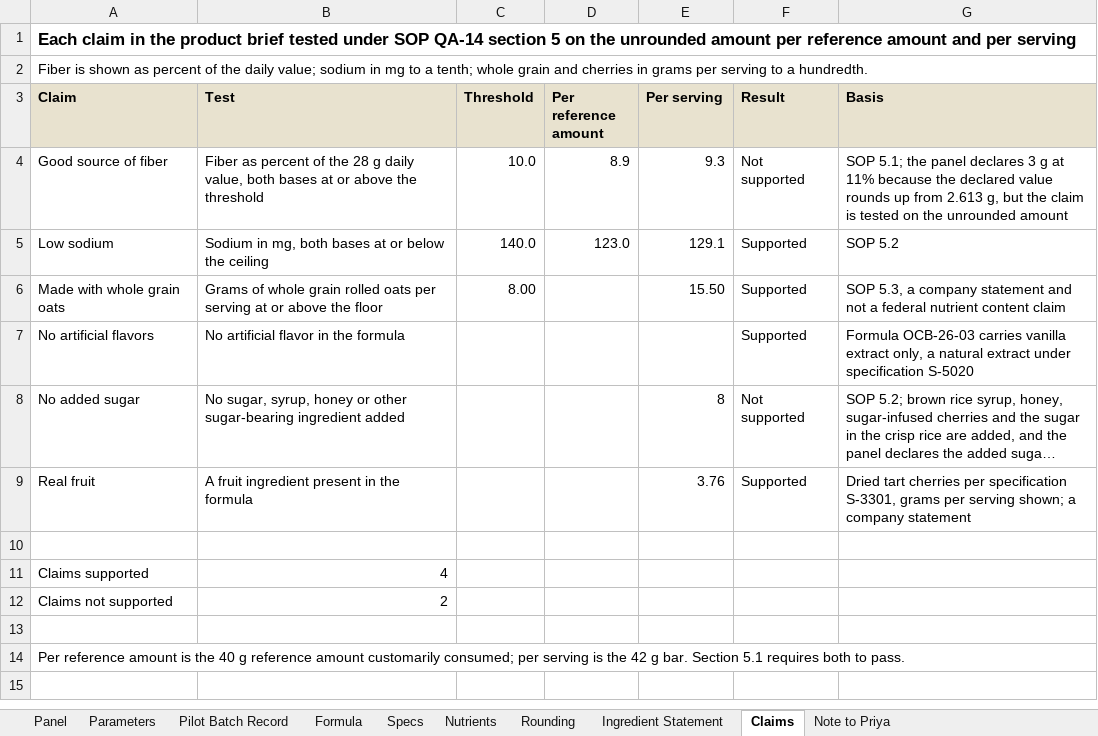
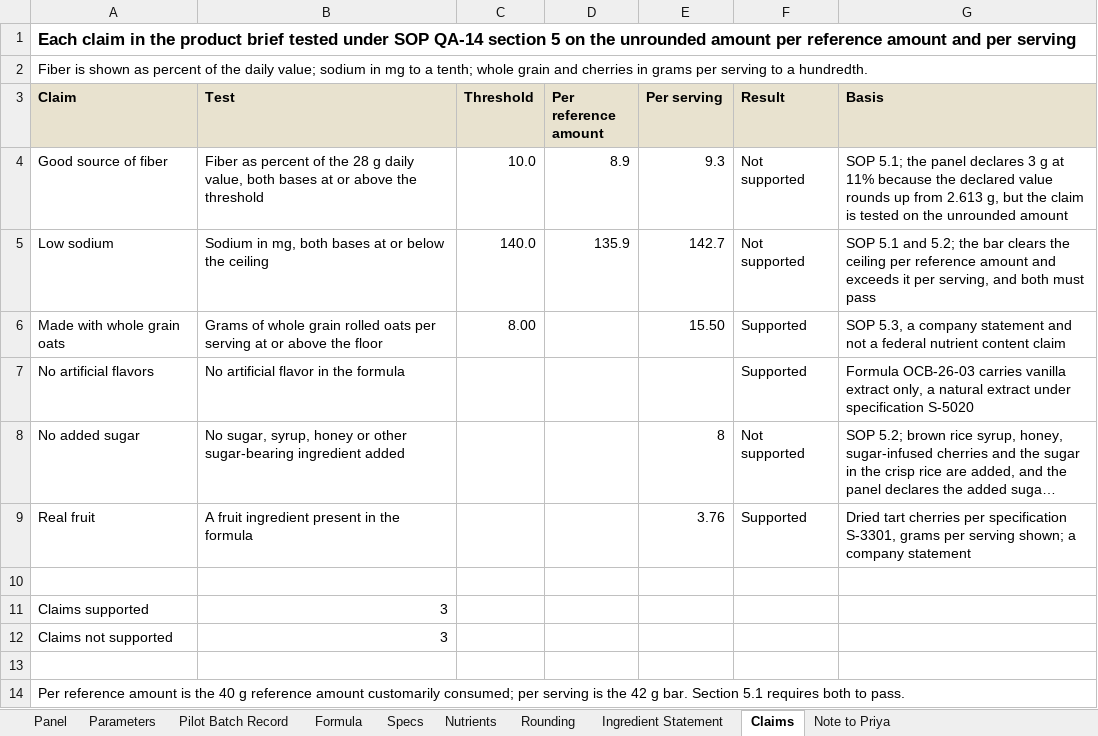
Before and after one commit to goatware-ai/snk-hazy, an Excel workbook: submissions/08-nutrition-panel-granola/solution/oat_cherry_bar_label_review.xlsx, sheet Claims, drawn as a sheet; long unchanged cells end in …; values as stored, in another font and other column widths than the file's, no borders; the diff names each change by its address in the sheet, - before the commit and + after, or states it on an @@ line.

```diff
--- a/submissions/08-nutrition-panel-granola/solution/oat_cherry_bar_label_review.xlsx (sheet Claims)
+++ b/submissions/08-nutrition-panel-granola/solution/oat_cherry_bar_label_review.xlsx (sheet Claims)
-D5 (Per reference amount): 123.0
+D5 (Per reference amount): 135.9
-E5 (Per serving): 129.1
+E5 (Per serving): 142.7
-F5 (Result): Supported
+F5 (Result): Not supported
-G5 (Basis): SOP 5.2
+G5 (Basis): SOP 5.1 and 5.2; the bar clears the ceiling per reference amount and exceeds it per serving, and both must pass
-B11 (Test): 4
+B11 (Test): 3
-B12 (Test): 2
+B12 (Test): 3
```
Also changed, not shown: sheet Nutrients, sheet Specs, sheet Formula, sheet Rounding, sheet Note to Priya, sheet Panel, 1 more sheet, submissions/08-nutrition-panel-granola/inputs/formula_ocb_26_03.xlsx, 15 other files.
